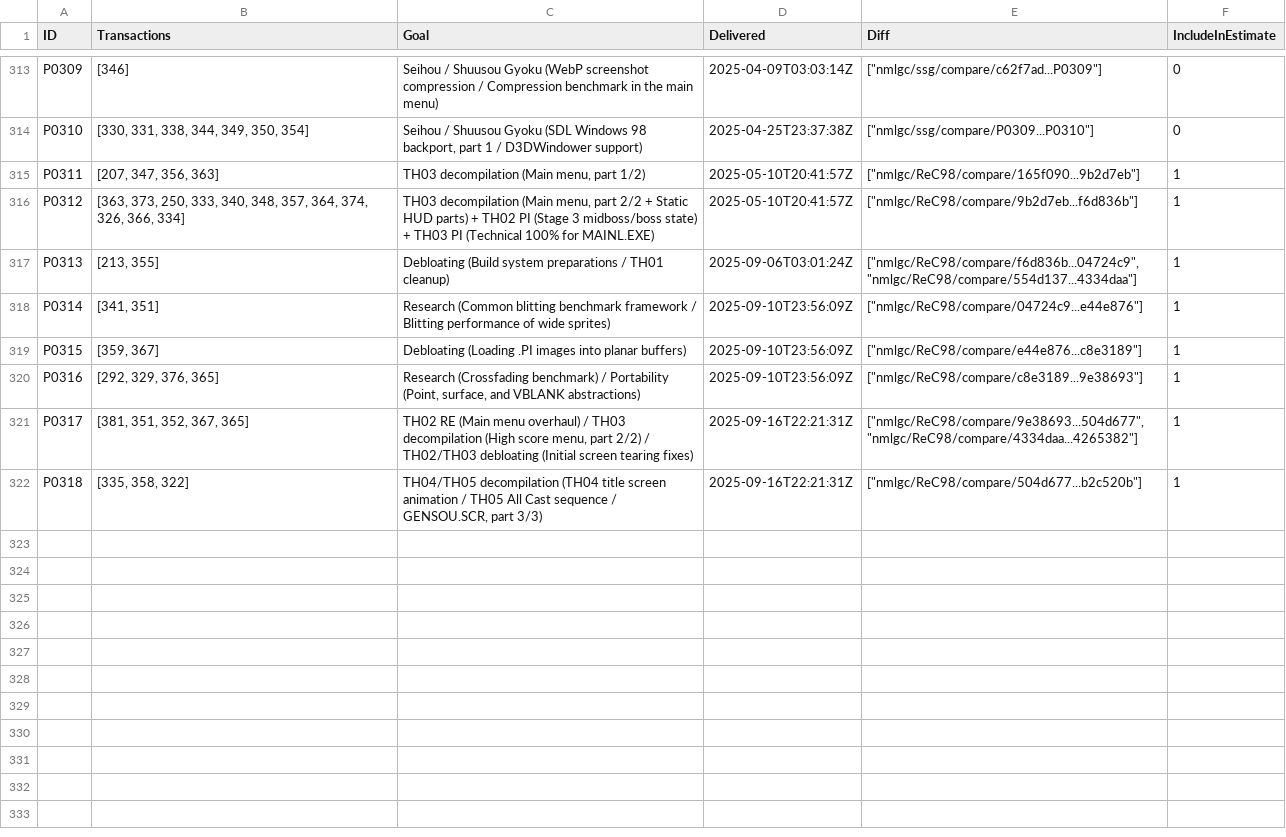
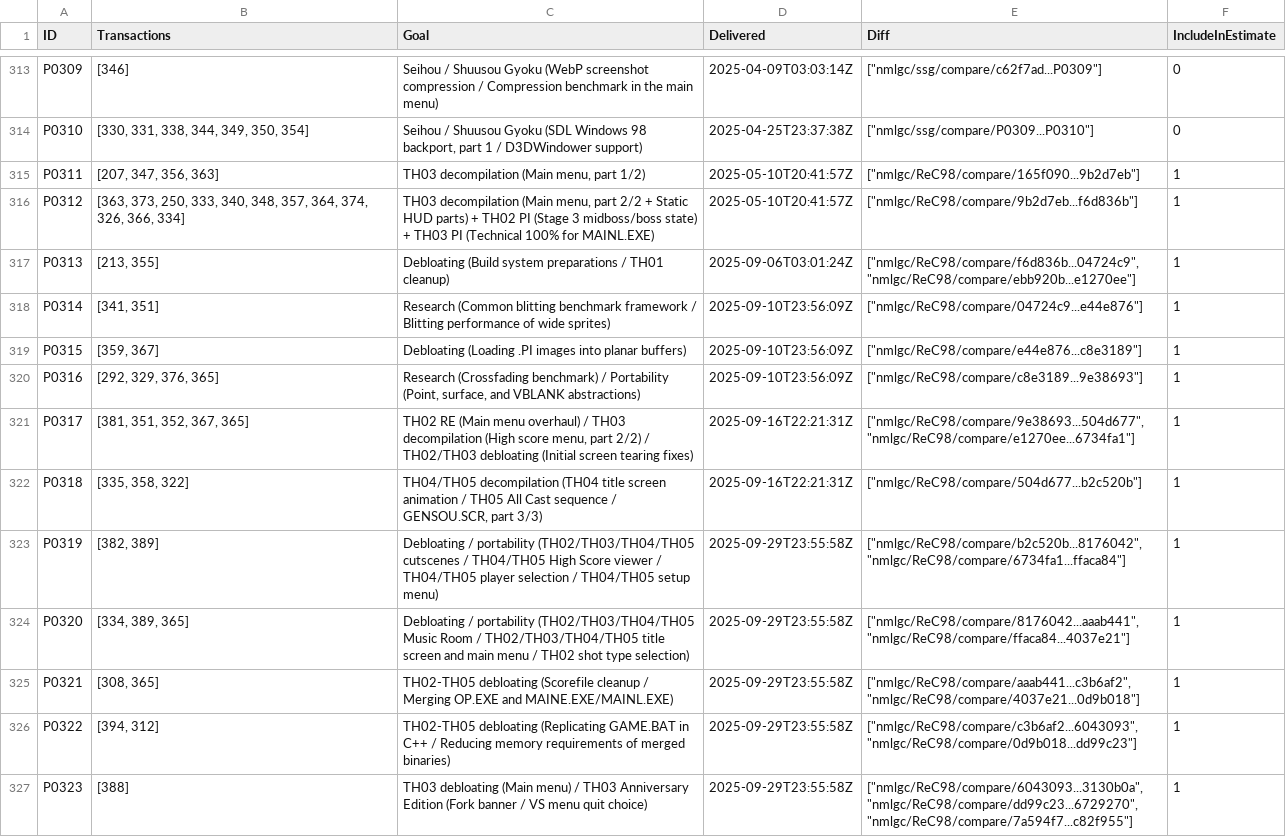
Before and after one commit to nmlgc/rec98.nmlgc.net, a TSV file: db/pushes.tsv, drawn as a sheet; only a part is shown, gaps mark what is left out.

Commit message:
[🚚] Deliver P0319-P0323 (First merged and debloated TH02-TH05 builds)
Summary: https://rec98.nmlgc.net/blog/2025-09-29

Funded by [Anonymous] and Ember2528.

```diff
--- a/db/pushes.tsv
+++ b/db/pushes.tsv
@@ -316,3 +316,3 @@ P0311	[207, 347, 356, 363]	TH03 decompilation (Main menu, part 1/2)	2025-05-10T2
 P0312	[363, 373, 250, 333, 340, 348, 357, 364, 374, 326, 366, 334]	TH03 decompilation (Main menu, part 2/2 + Static HUD parts) + TH02 PI (Stage 3 midboss/boss state) + TH03 PI (Technical 100% for MAINL.EXE)	2025-05-10T20:41:57Z	["nmlgc/ReC98/compare/9b2d7eb...f6d836b"]	1
-P0313	[213, 355]	Debloating (Build system preparations / TH01 cleanup)	2025-09-06T03:01:24Z	["nmlgc/ReC98/compare/f6d836b...04724c9", "nmlgc/ReC98/compare/554d137...4334daa"]	1
+P0313	[213, 355]	Debloating (Build system preparations / TH01 cleanup)	2025-09-06T03:01:24Z	["nmlgc/ReC98/compare/f6d836b...04724c9", "nmlgc/ReC98/compare/ebb920b...e1270ee"]	1
 P0314	[341, 351]	Research (Common blitting benchmark framework / Blitting performance of wide sprites)	2025-09-10T23:56:09Z	["nmlgc/ReC98/compare/04724c9...e44e876"]	1
@@ -320,3 +320,8 @@ P0315	[359, 367]	Debloating (Loading .PI images into planar buffers)	2025-09-10T
 P0316	[292, 329, 376, 365]	Research (Crossfading benchmark) / Portability (Point, surface, and VBLANK abstractions)	2025-09-10T23:56:09Z	["nmlgc/ReC98/compare/c8e3189...9e38693"]	1
-P0317	[381, 351, 352, 367, 365]	TH02 RE (Main menu overhaul) / TH03 decompilation (High score menu, part 2/2) / TH02/TH03 debloating (Initial screen tearing fixes)	2025-09-16T22:21:31Z	["nmlgc/ReC98/compare/9e38693...504d677", "nmlgc/ReC98/compare/4334daa...4265382"]	1
+P0317	[381, 351, 352, 367, 365]	TH02 RE (Main menu overhaul) / TH03 decompilation (High score menu, part 2/2) / TH02/TH03 debloating (Initial screen tearing fixes)	2025-09-16T22:21:31Z	["nmlgc/ReC98/compare/9e38693...504d677", "nmlgc/ReC98/compare/e1270ee...6734fa1"]	1
 P0318	[335, 358, 322]	TH04/TH05 decompilation (TH04 title screen animation / TH05 All Cast sequence / GENSOU.SCR, part 3/3)	2025-09-16T22:21:31Z	["nmlgc/ReC98/compare/504d677...b2c520b"]	1
+P0319	[382, 389]	Debloating / portability (TH02/TH03/TH04/TH05 cutscenes / TH04/TH05 High Score viewer / TH04/TH05 player selection / TH04/TH05 setup menu)	2025-09-29T23:55:58Z	["nmlgc/ReC98/compare/b2c520b...8176042", "nmlgc/ReC98/compare/6734fa1...ffaca84"]	1
+P0320	[334, 389, 365]	Debloating / portability (TH02/TH03/TH04/TH05 Music Room / TH02/TH03/TH04/TH05 title screen and main menu / TH02 shot type selection)	2025-09-29T23:55:58Z	["nmlgc/ReC98/compare/8176042...aaab441", "nmlgc/ReC98/compare/ffaca84...4037e21"]	1
+P0321	[308, 365]	TH02-TH05 debloating (Scorefile cleanup / Merging OP.EXE and MAINE.EXE/MAINL.EXE)	2025-09-29T23:55:58Z	["nmlgc/ReC98/compare/aaab441...c3b6af2", "nmlgc/ReC98/compare/4037e21...0d9b018"]	1
+P0322	[394, 312]	TH02-TH05 debloating (Replicating GAME.BAT in C++ / Reducing memory requirements of merged binaries)	2025-09-29T23:55:58Z	["nmlgc/ReC98/compare/c3b6af2...6043093", "nmlgc/ReC98/compare/0d9b018...dd99c23"]	1
+P0323	[388]	TH03 debloating (Main menu) / TH03 Anniversary Edition (Fork banner / VS menu quit choice)	2025-09-29T23:55:58Z	["nmlgc/ReC98/compare/6043093...3130b0a", "nmlgc/ReC98/compare/dd99c23...6729270", "nmlgc/ReC98/compare/7a594f7...c82f955"]	1
```
Also changed, not shown: db/blog_tags.tsv, db/transactions.tsv, 23 other files.
